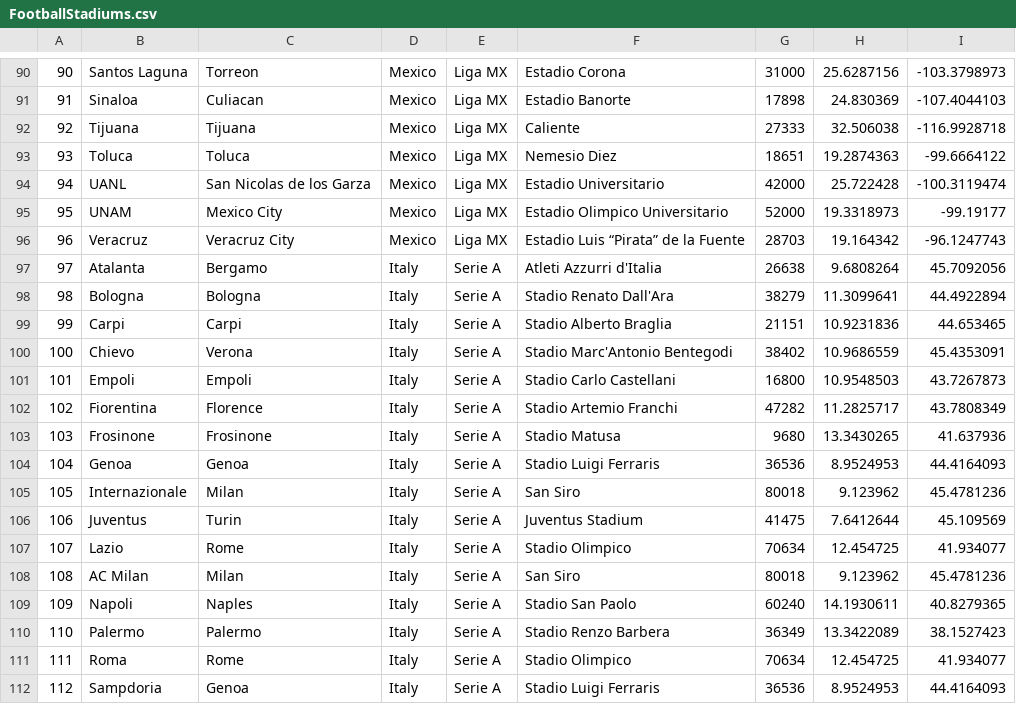
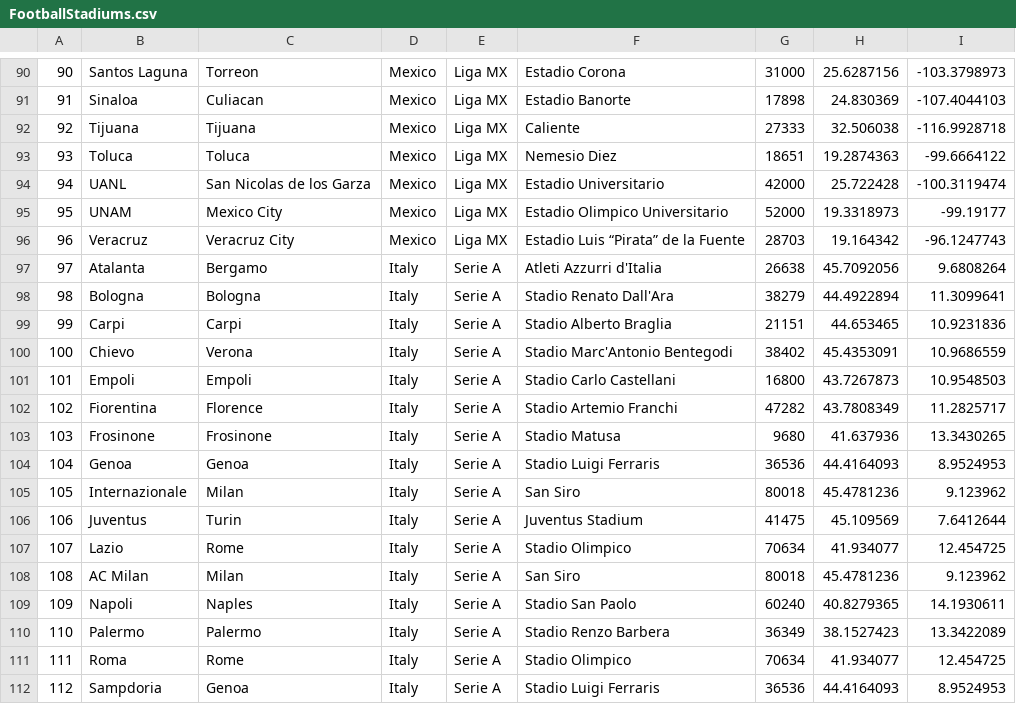
Before and after one commit to briegn1/soccer-on-a-globe, a CSV file: data/FootballStadiums.csv, drawn as a sheet; only a part is shown, gaps mark what is left out; the diff covers the shown part only.

```diff
--- a/data/FootballStadiums.csv
+++ b/data/FootballStadiums.csv
@@ -96,17 +96,17 @@
 96,Veracruz,Veracruz City,Mexico,Liga MX,Estadio Luis “Pirata” de la Fuente,28703,19.164342,-96.1247743
-97,Atalanta,Bergamo,Italy,Serie A,Atleti Azzurri d'Italia,26638,9.6808264,45.7092056
-98,Bologna,Bologna,Italy,Serie A,Stadio Renato Dall'Ara,38279,11.3099641,44.4922894
-99,Carpi,Carpi,Italy,Serie A,Stadio Alberto Braglia,21151,10.9231836,44.653465
-100,Chievo,Verona,Italy,Serie A,Stadio Marc'Antonio Bentegodi,38402,10.9686559,45.4353091
-101,Empoli,Empoli,Italy,Serie A,Stadio Carlo Castellani,16800,10.9548503,43.7267873
-102,Fiorentina,Florence,Italy,Serie A,Stadio Artemio Franchi,47282,11.2825717,43.7808349
-103,Frosinone,Frosinone,Italy,Serie A,Stadio Matusa,9680,13.3430265,41.637936
-104,Genoa,Genoa,Italy,Serie A,Stadio Luigi Ferraris,36536,8.9524953,44.4164093
-105,Internazionale,Milan,Italy,Serie A,San Siro,80018,9.123962,45.4781236
-106,Juventus,Turin,Italy,Serie A,Juventus Stadium,41475,7.6412644,45.109569
-107,Lazio,Rome,Italy,Serie A,Stadio Olimpico,70634,12.454725,41.934077
-108,AC Milan,Milan,Italy,Serie A,San Siro,80018,9.123962,45.4781236
-109,Napoli,Naples,Italy,Serie A,Stadio San Paolo,60240,14.1930611,40.8279365
-110,Palermo,Palermo,Italy,Serie A,Stadio Renzo Barbera,36349,13.3422089,38.1527423
-111,Roma,Rome,Italy,Serie A,Stadio Olimpico,70634,12.454725,41.934077
-112,Sampdoria,Genoa,Italy,Serie A,Stadio Luigi Ferraris,36536,8.9524953,44.4164093
+97,Atalanta,Bergamo,Italy,Serie A,Atleti Azzurri d'Italia,26638,45.7092056,9.6808264
+98,Bologna,Bologna,Italy,Serie A,Stadio Renato Dall'Ara,38279,44.4922894,11.3099641
+99,Carpi,Carpi,Italy,Serie A,Stadio Alberto Braglia,21151,44.653465,10.9231836
+100,Chievo,Verona,Italy,Serie A,Stadio Marc'Antonio Bentegodi,38402,45.4353091,10.9686559
+101,Empoli,Empoli,Italy,Serie A,Stadio Carlo Castellani,16800,43.7267873,10.9548503
+102,Fiorentina,Florence,Italy,Serie A,Stadio Artemio Franchi,47282,43.7808349,11.2825717
+103,Frosinone,Frosinone,Italy,Serie A,Stadio Matusa,9680,41.637936,13.3430265
+104,Genoa,Genoa,Italy,Serie A,Stadio Luigi Ferraris,36536,44.4164093,8.9524953
+105,Internazionale,Milan,Italy,Serie A,San Siro,80018,45.4781236,9.123962
+106,Juventus,Turin,Italy,Serie A,Juventus Stadium,41475,45.109569,7.6412644
+107,Lazio,Rome,Italy,Serie A,Stadio Olimpico,70634,41.934077,12.454725
+108,AC Milan,Milan,Italy,Serie A,San Siro,80018,45.4781236,9.123962
+109,Napoli,Naples,Italy,Serie A,Stadio San Paolo,60240,40.8279365,14.1930611
+110,Palermo,Palermo,Italy,Serie A,Stadio Renzo Barbera,36349,38.1527423,13.3422089
+111,Roma,Rome,Italy,Serie A,Stadio Olimpico,70634,41.934077,12.454725
+112,Sampdoria,Genoa,Italy,Serie A,Stadio Luigi Ferraris,36536,44.4164093,8.9524953
```
Also changed, not shown: 48 edited cells elsewhere in this file, 13 other files.
